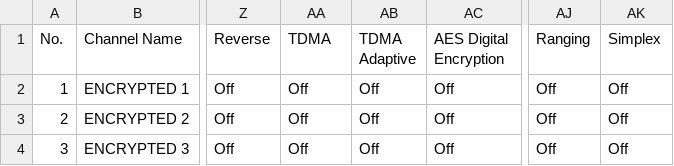
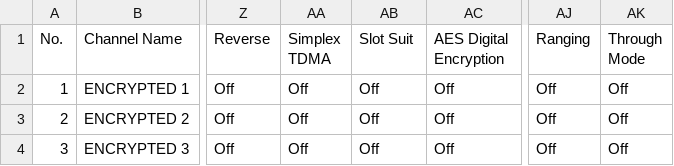
Before and after one commit to I2aMpAnT/AT-D578UV, a CSV file: codeplug/channels.csv, drawn as a sheet; only a part is shown, gaps mark what is left out; the diff names each change by its address in the sheet, - before the commit and + after, or states it on an @@ line.

```diff
--- a/codeplug/channels.csv
+++ b/codeplug/channels.csv
-AA1: TDMA
+AA1: Simplex TDMA
-AB1: TDMA Adaptive
+AB1: Slot Suit
-AK1: Simplex
+AK1: Through Mode
```
Also changed, not shown: codeplug/zones.csv, 7 other files.
